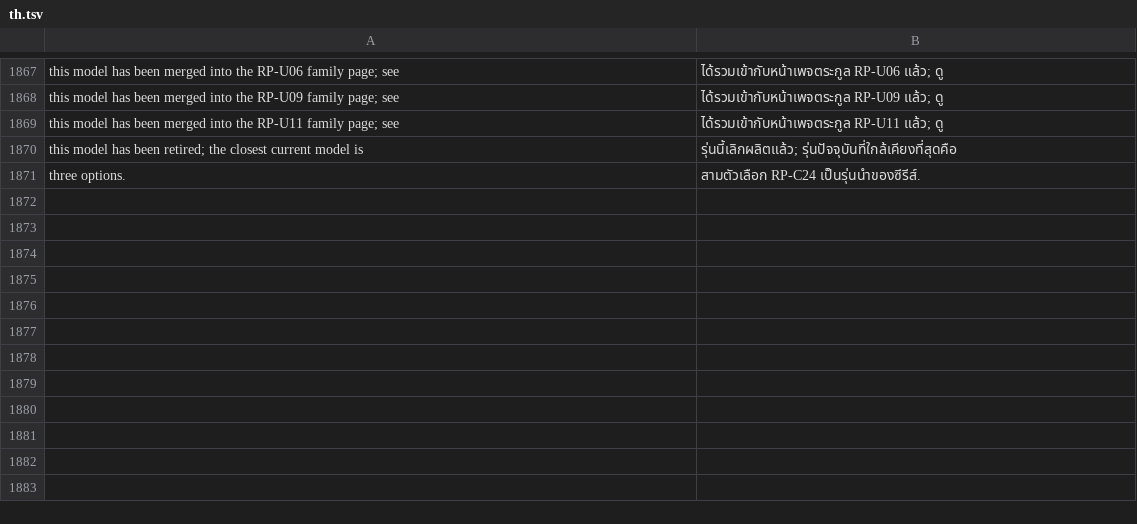
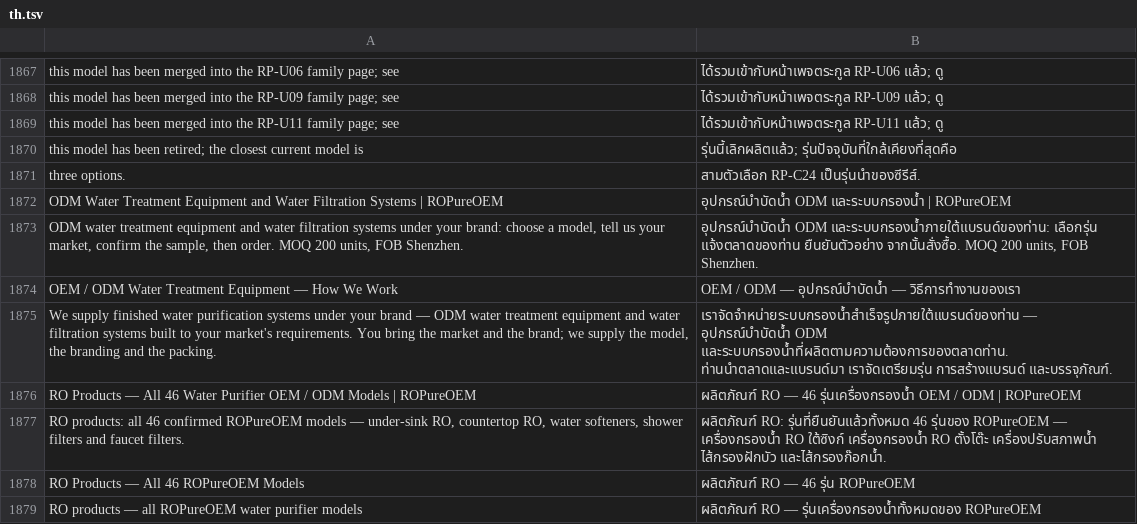
Before and after one commit to ropureoem/ropureoem, a TSV file: scripts/i18n/th.tsv, drawn as a sheet; only a part is shown, gaps mark what is left out; the diff names each change by its address in the sheet, - before the commit and + after, or states it on an @@ line.

Commit message:
Item 5: propagate ced4d29 EN drift to 10 languages (oem-odm + products)
EN-only SEO round (ced4d29) retargeted oem-odm.html at 'ODM water
treatment equipment / water filtration systems' and products.html at 'ro
products'. Added 8 full-field TSV keys per language (title, meta +
og:description, H1, lede / JSON-LD name; og:title unchanged per the EN
round) and rebuilt both pages x 10 langs through the item-6 pipeline.
Verified per file: new title/meta/og:description/H1/lede/JSON-LD name
exactly as intended, hreflang 13, og:title untouched, no other content
changes except blank-line cleanup (and th hreflang expanded one-per-line).
verify_bilingual.py: PASS, no SKIP.

```diff
--- a/scripts/i18n/th.tsv
+++ b/scripts/i18n/th.tsv
+row 1872: ODM Water Treatment Equipment and Water Filtration Systems | ROPureOEM | อุปกรณ์บำบัดน้ำ ODM และระบบกรองน้ำ | ROPureOEM
+row 1873: ODM water treatment equipment and water filtration systems under your brand: choose a model, tell us your market, confirm the sample, then order. MOQ 200 units, FOB Shenzhen. | อุปกรณ์บำบัดน้ำ ODM และระบบกรองน้ำภายใต้แบรนด์ของท่าน: เลือกรุ่น แจ้งตลาดของท่าน ยืนยันตัวอย่าง จากนั้นสั่งซื้อ. MOQ 200 units, FOB Shenzhen.
+row 1874: OEM / ODM Water Treatment Equipment — How We Work | OEM / ODM — อุปกรณ์บำบัดน้ำ — วิธีการทำงานของเรา
+row 1875: We supply finished water purification systems under your brand — ODM water treatment equipment and water filtration systems built to your market's requirements. You bring the market and the brand; we supply the model, the branding and the packing. | เราจัดจำหน่ายระบบกรองน้ำสำเร็จรูปภายใต้แบรนด์ของท่าน — อุปกรณ์บำบัดน้ำ ODM และระบบกรองน้ำที่ผลิตตามความต้องการของตลาดท่าน. ท่านนำตลาดและแบรนด์มา เราจัดเตรียมรุ่น การสร้างแบรนด์ และบรรจุภัณฑ์.
+row 1876: RO Products — All 46 Water Purifier OEM / ODM Models | ROPureOEM | ผลิตภัณฑ์ RO — 46 รุ่นเครื่องกรองน้ำ OEM / ODM | ROPureOEM
+row 1877: RO products: all 46 confirmed ROPureOEM models — under-sink RO, countertop RO, water softeners, shower filters and faucet filters. | ผลิตภัณฑ์ RO: รุ่นที่ยืนยันแล้วทั้งหมด 46 รุ่นของ ROPureOEM — เครื่องกรองน้ำ RO ใต้ซิงก์ เครื่องกรองน้ำ RO ตั้งโต๊ะ เครื่องปรับสภาพน้ำ ไส้กรองฝักบัว และไส้กรองก๊อกน้ำ.
+row 1878: RO Products — All 46 ROPureOEM Models | ผลิตภัณฑ์ RO — 46 รุ่น ROPureOEM
+row 1879: RO products — all ROPureOEM water purifier models | ผลิตภัณฑ์ RO — รุ่นเครื่องกรองน้ำทั้งหมดของ ROPureOEM
```
Also changed, not shown: scripts/i18n/ar.tsv, scripts/i18n/fr.tsv, 27 other files.
